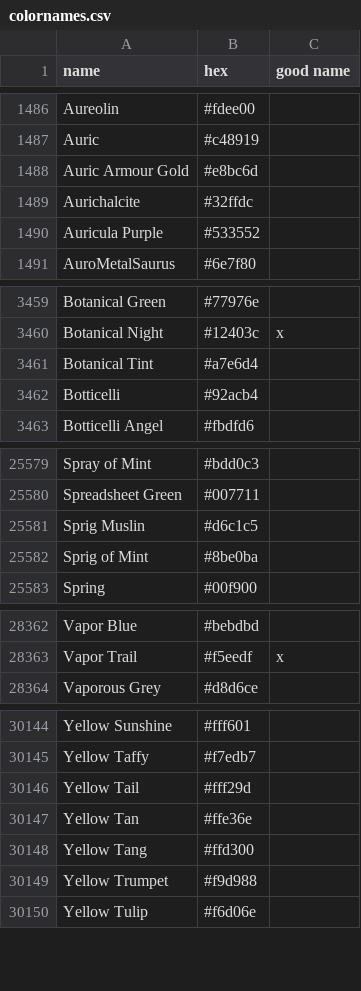
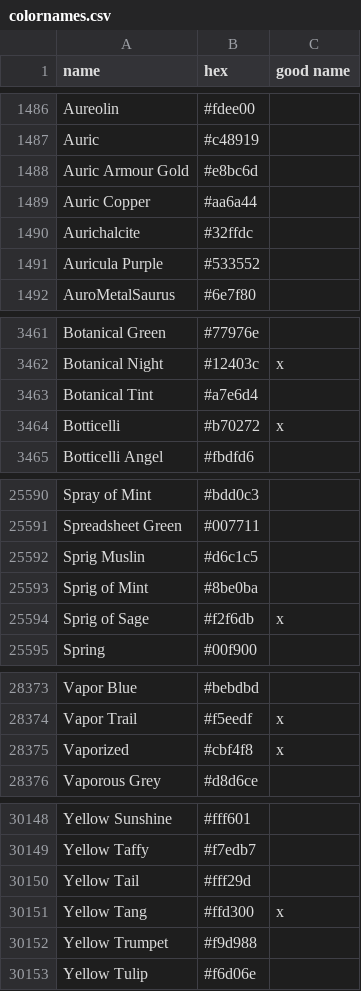
Before and after one commit to LiOS-org/LiOS-Colors, a CSV file: src/colornames.csv, drawn as a sheet; only a part is shown, gaps mark what is left out; the diff covers the shown part only.

Commit message:
feat(colors): re Replace uninspired color-names #63

```diff
--- a/src/colornames.csv
+++ b/src/colornames.csv
@@ -1488,2 +1488,3 @@ Auric,#c48919,
 Auric Armour Gold,#e8bc6d,
+Auric Copper,#aa6a44,
 Aurichalcite,#32ffdc,
@@ -3461,3 +3463,3 @@ Botanical Night,#12403c,x
 Botanical Tint,#a7e6d4,
-Botticelli,#92acb4,
+Botticelli,#b70272,x
 Botticelli Angel,#fbdfd6,
@@ -25582,2 +25593,3 @@ Sprig Muslin,#d6c1c5,
 Sprig of Mint,#8be0ba,
+Sprig of Sage,#f2f6db,x
 Spring,#00f900,
@@ -28363,2 +28374,3 @@ Vapor Blue,#bebdbd,
 Vapor Trail,#f5eedf,x
+Vaporized,#cbf4f8,x
 Vaporous Grey,#d8d6ce,
@@ -30146,4 +30150,3 @@ Yellow Taffy,#f7edb7,
 Yellow Tail,#fff29d,
-Yellow Tan,#ffe36e,
-Yellow Tang,#ffd300,
+Yellow Tang,#ffd300,x
 Yellow Trumpet,#f9d988,
```
Also changed, not shown: 11 added rows, 10 removed rows and 12 edited cells elsewhere in this file.
